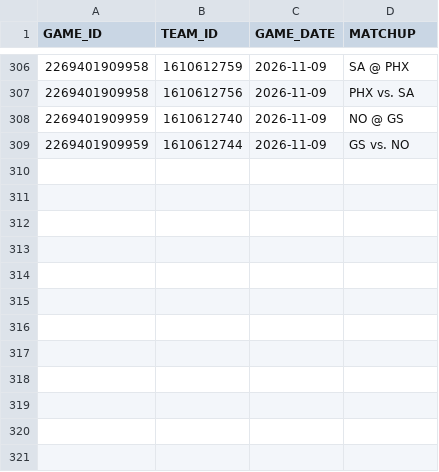
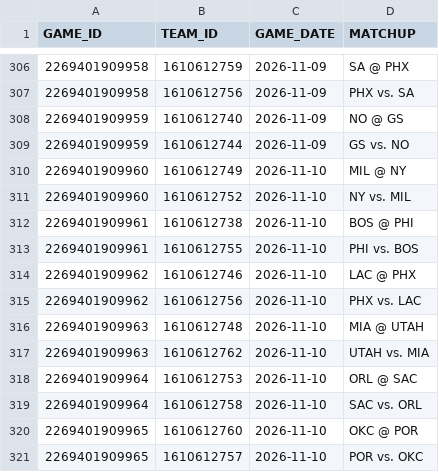
Before and after one commit to abeilke2002/belch-bets, a CSV file: csvs/game_info_2027.csv, drawn as a sheet; only a part is shown, gaps mark what is left out.

```diff
--- a/csvs/game_info_2027.csv
+++ b/csvs/game_info_2027.csv
@@ -309 +309,13 @@ GAME_ID,TEAM_ID,GAME_DATE,MATCHUP
 2269401909959,1610612744,2026-11-09,GS vs. NO
+2269401909960,1610612749,2026-11-10,MIL @ NY
+2269401909960,1610612752,2026-11-10,NY vs. MIL
+2269401909961,1610612738,2026-11-10,BOS @ PHI
+2269401909961,1610612755,2026-11-10,PHI vs. BOS
+2269401909962,1610612746,2026-11-10,LAC @ PHX
+2269401909962,1610612756,2026-11-10,PHX vs. LAC
+2269401909963,1610612748,2026-11-10,MIA @ UTAH
+2269401909963,1610612762,2026-11-10,UTAH vs. MIA
+2269401909964,1610612753,2026-11-10,ORL @ SAC
+2269401909964,1610612758,2026-11-10,SAC vs. ORL
+2269401909965,1610612760,2026-11-10,OKC @ POR
+2269401909965,1610612757,2026-11-10,POR vs. OKC
```
Also changed, not shown: odds_model/data/bet_log.csv, 6 other files.
